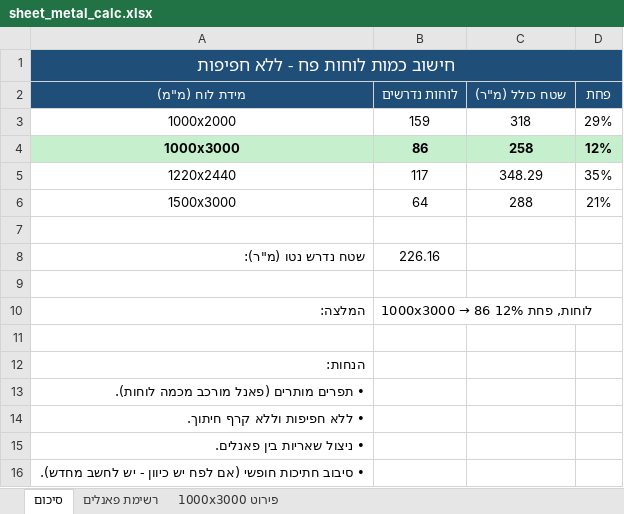
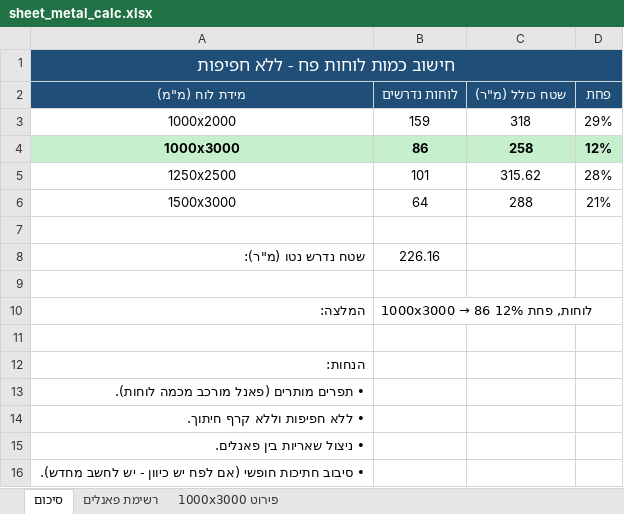
Before and after one commit to itayuziel-source/battalion, an Excel workbook: sheet_metal_calc.xlsx, sheet סיכום, drawn as a sheet; values as stored, in another font and other column widths than the file's, no borders; removed rows and columns are numbered as before the commit, all else as after; the diff names each change by its address in the sheet, - before the commit and + after, or states it on an @@ line.

```diff
--- a/sheet_metal_calc.xlsx (sheet סיכום)
+++ b/sheet_metal_calc.xlsx (sheet סיכום)
-row 5: 1220x2440 | 117 | 348.29 | 35%
+row 5: 1250x2500 | 101 | 315.62 | 28%
```
Also changed, not shown: cut_plan.xlsx, 10 other files.
